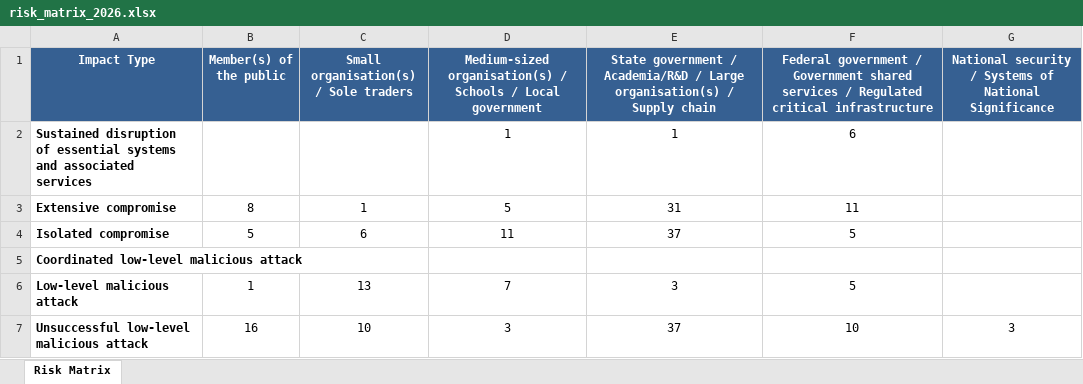
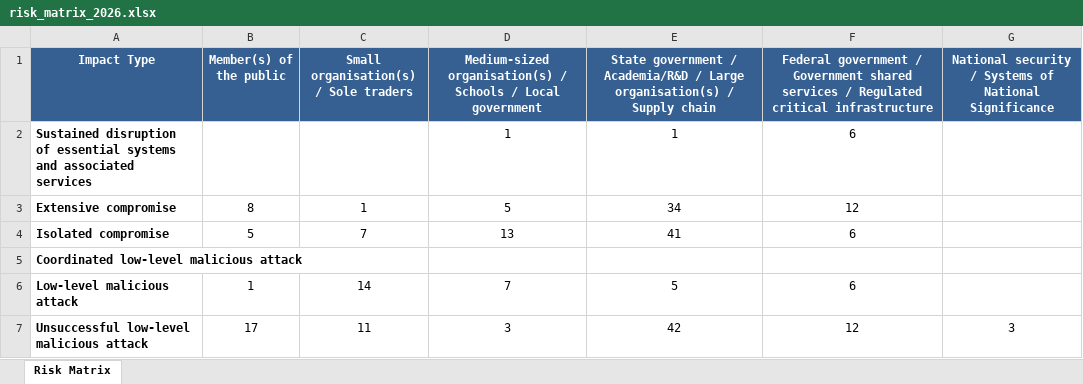
Before and after one commit to colinpriest/australian-cyber-events-scraper, an Excel workbook: risk_matrix/risk_matrix_2026.xlsx, sheet Risk Matrix, drawn as a sheet; values as stored, in another font and other column widths than the file's, no borders; the diff names each change by its address in the sheet, - before the commit and + after, or states it on an @@ line.

```diff
--- a/risk_matrix/risk_matrix_2026.xlsx (sheet Risk Matrix)
+++ b/risk_matrix/risk_matrix_2026.xlsx (sheet Risk Matrix)
-E3: 31
+E3: 34
-F3: 11
+F3: 12
-C4: 6
+C4: 7
-D4: 11
+D4: 13
-E4: 37
+E4: 41
-F4: 5
+F4: 6
-C6: 13
+C6: 14
-E6: 3
+E6: 5
-F6: 5
+F6: 6
-B7 (Member(s) of the public): 16
+B7 (Member(s) of the public): 17
-C7: 10
+C7: 11
-E7: 37
+E7: 42
-F7: 10
+F7: 12
```
Also changed, not shown: risk_matrix/risk_matrix.xlsx, risk_matrix/risk_matrix_2020.xlsx, 5 other files.
